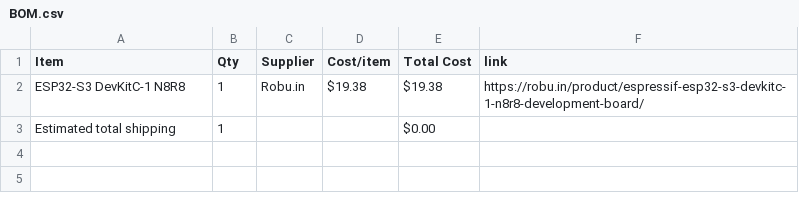
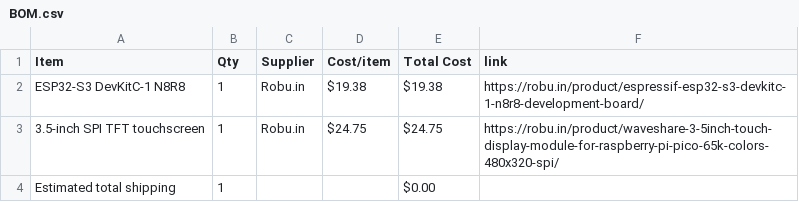
Before and after one commit to ishaan7india/CRICSCORE, a CSV file: BOM.csv, drawn as a sheet.

Commit message:
Sync CricScore from Half Life

```diff
--- a/BOM.csv
+++ b/BOM.csv
@@ -2,2 +2,3 @@ Item,Qty,Supplier,Cost/item,Total Cost,link
 ESP32-S3 DevKitC-1 N8R8,1,Robu.in,$19.38,$19.38,https://robu.in/product/espressif-esp32-s3-devkitc-1-n8r8-development-board/
+3.5-inch SPI TFT touchscreen,1,Robu.in,$24.75,$24.75,https://robu.in/product/waveshare-3-5inch-touch-display-module-for-raspberry-pi-pico-65k-colors-480x320-spi/
 Estimated total shipping,1,,,$0.00,
```
